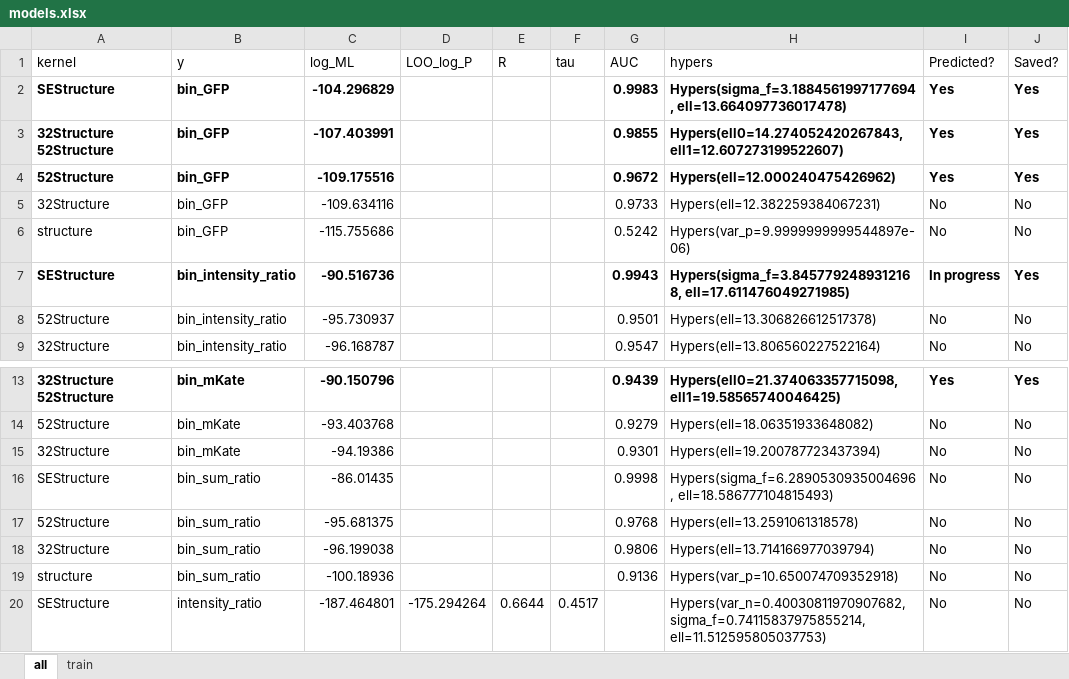
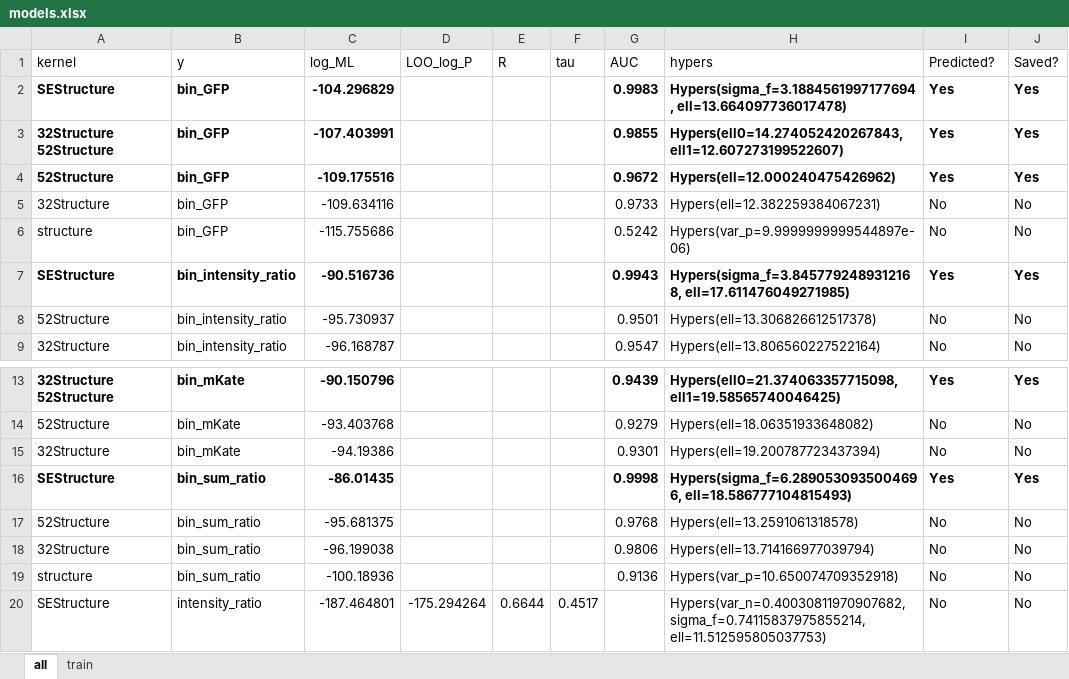
Before and after one commit to claire163/Twist_Project, an Excel workbook: 2016-02-17_data/models.xlsx, sheet all, drawn as a sheet; only a part is shown, gaps mark what is left out; values as stored, in another font and other column widths than the file's, no borders; the diff names each change by its address in the sheet, - before the commit and + after, or states it on an @@ line.

Commit message:
Add E-phys data and some models.

```diff
--- a/2016-02-17_data/models.xlsx (sheet all)
+++ b/2016-02-17_data/models.xlsx (sheet all)
-I7 (Predicted?): In progress
+I7 (Predicted?): Yes
-A16:C16 bold: off
+A16:C16 bold: on
-G16:J16 bold: off
+G16:J16 bold: on
-I16 (Predicted?): No
+I16 (Predicted?): Yes
-J16 (Saved?): No
+J16 (Saved?): Yes
```
Also changed, not shown: 7 other files.
